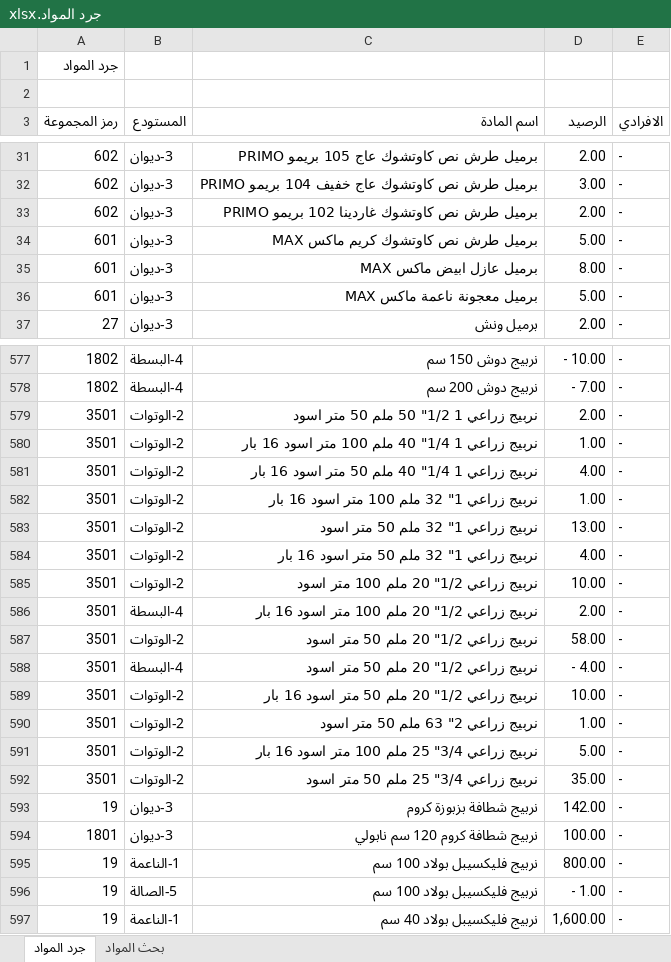
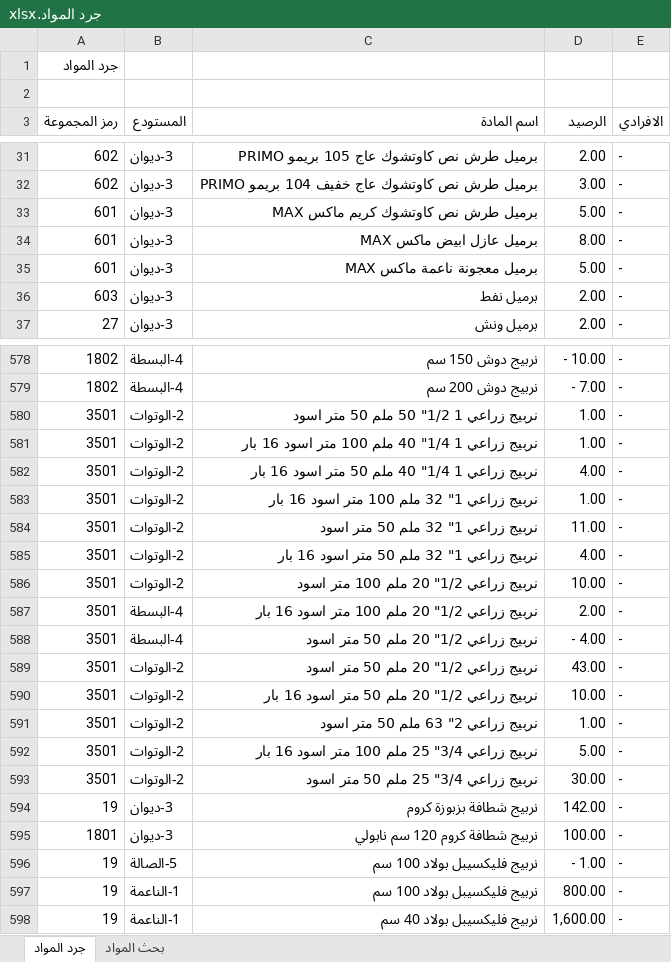
Before and after one commit to dabbousbasta/Dabbous-Al-Basta, an Excel workbook: جرد المواد.xlsx, sheet جرد المواد, drawn as a sheet; only a part is shown, gaps mark what is left out; values as stored, in another font and other column widths than the file's, no cell formats; removed rows and columns are numbered as before the commit, all else as after; the diff covers the shown part only; the diff names each change by its address in the sheet, - before the commit and + after, or states it on an @@ line.

Commit message:
Add files via upload
20260401

```diff
--- a/جرد المواد.xlsx (sheet جرد المواد)
+++ b/جرد المواد.xlsx (sheet جرد المواد)
-row 33: 602 | 3-ديوان | برميل طرش نص كاوتشوك غاردينا 102 بريمو PRIMO | 2.00 | -
+row 36: 603 | 3-ديوان | برميل نفط | 2.00 | -
-D580 (الرصيد): 2.00
+D580 (الرصيد): 1.00
-D584 (الرصيد): 13.00
+D584 (الرصيد): 11.00
-row 587: 3501 | 2-الوتوات | نربيج زراعي 1/2" 20 ملم 50 متر اسود | 58.00 | -
+row 589: 3501 | 2-الوتوات | نربيج زراعي 1/2" 20 ملم 50 متر اسود | 43.00 | -
-D593 (الرصيد): 35.00
+D593 (الرصيد): 30.00
```
Also changed, not shown: 1 added row, 45 moved rows and 7 edited cells elsewhere in this sheet, cell formats.
